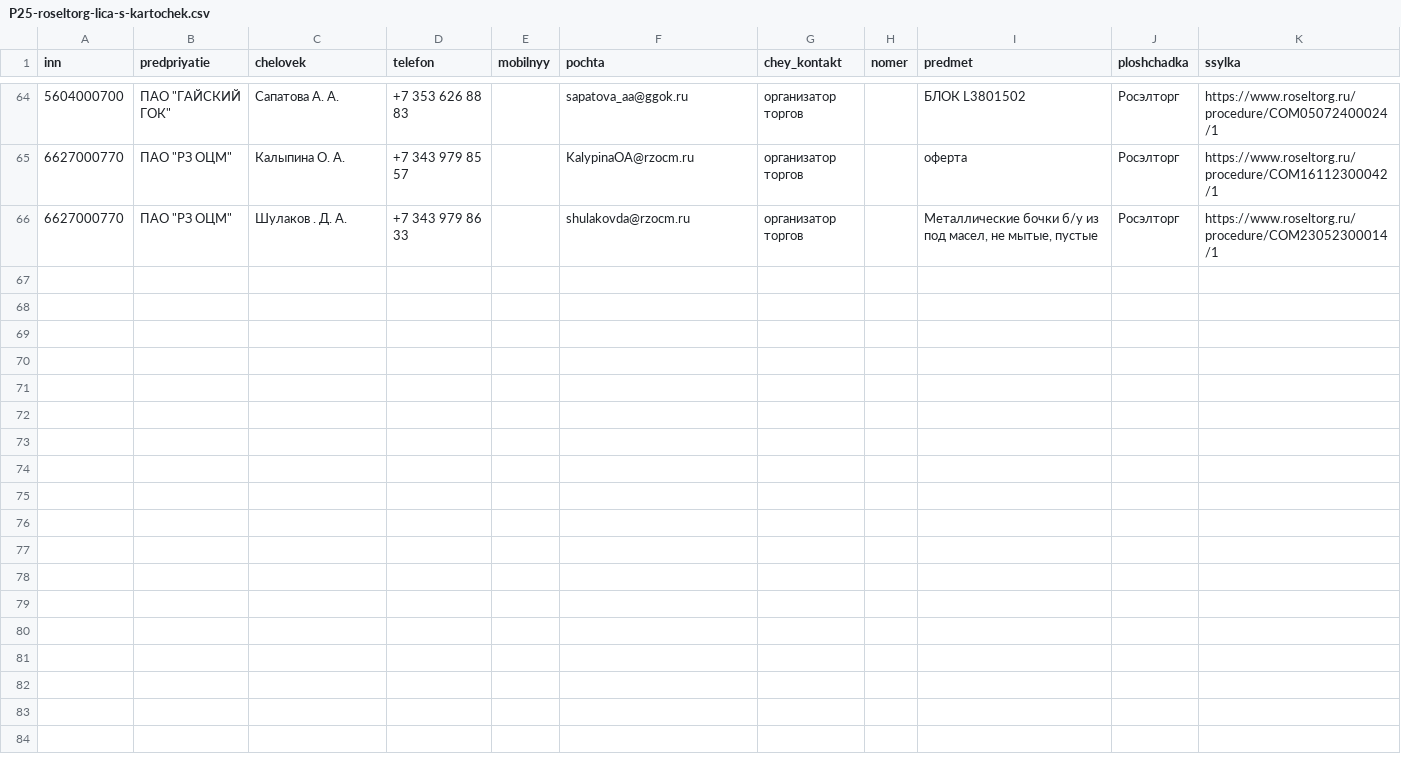
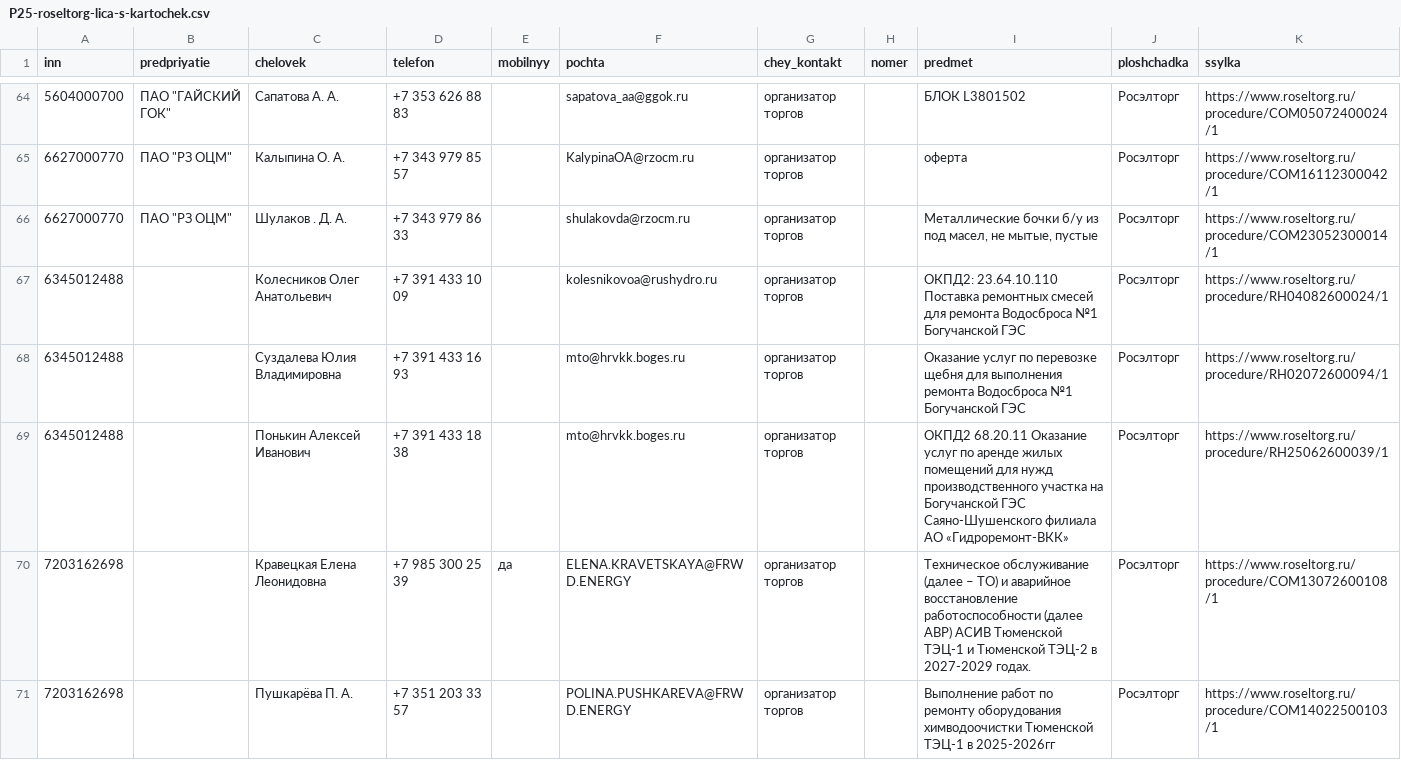
Before and after one commit to kirillrand4-alt/avto, a CSV file: seo-texts/engineers-lens/P25-roseltorg-lica-s-kartochek.csv, drawn as a sheet; only a part is shown, gaps mark what is left out; the diff covers the shown part only.

```diff
--- a/seo-texts/engineers-lens/P25-roseltorg-lica-s-kartochek.csv
+++ b/seo-texts/engineers-lens/P25-roseltorg-lica-s-kartochek.csv
@@ -66 +66,6 @@
 6627000770;"ПАО ""РЗ ОЦМ""";Шулаков . Д. А.;+7 343 979 86 33;;shulakovda@rzocm.ru;организатор торгов;;Металлические бочки б/у из под масел, не мытые, пустые;Росэлторг;https://www.roseltorg.ru/procedure/COM23052300014/1
+6345012488;;Колесников Олег Анатольевич;+7 391 433 10 09;;kolesnikovoa@rushydro.ru;организатор торгов;;ОКПД2: 23.64.10.110 Поставка ремонтных смесей для ремонта Водосброса №1 Богучанской ГЭС;Росэлторг;https://www.roseltorg.ru/procedure/RH04082600024/1
+6345012488;;Суздалева Юлия Владимировна;+7 391 433 16 93;;mto@hrvkk.boges.ru;организатор торгов;;Оказание услуг по перевозке щебня для выполнения ремонта Водосброса №1 Богучанской ГЭС;Росэлторг;https://www.roseltorg.ru/procedure/RH02072600094/1
+6345012488;;Понькин Алексей Иванович;+7 391 433 18 38;;mto@hrvkk.boges.ru;организатор торгов;;ОКПД2 68.20.11 Оказание услуг по аренде жилых помещений для нужд производственного участка на Богучанской ГЭС Саяно-Шушенского филиала АО «Гидроремонт-ВКК»;Росэлторг;https://www.roseltorg.ru/procedure/RH25062600039/1
+7203162698;;Кравецкая Елена Леонидовна;+7 985 300 25 39;да;ELENA.KRAVETSKAYA@FRWD.ENERGY;организатор торгов;;Техническое обслуживание (далее – ТО) и аварийное восстановление работоспособности (далее АВР) АСИВ Тюменской ТЭЦ-1 и Тюменской ТЭЦ-2 в 2027-2029 годах.;Росэлторг;https://www.roseltorg.ru/procedure/COM13072600108/1
+7203162698;;Пушкарёва П. А.;+7 351 203 33 57;;POLINA.PUSHKAREVA@FRWD.ENERGY;организатор торгов;;Выполнение работ по ремонту оборудования химводоочистки Тюменской ТЭЦ-1 в 2025-2026гг;Росэлторг;https://www.roseltorg.ru/procedure/COM14022500103/1
```
Also changed, not shown: 5 added rows elsewhere in this file, seo-texts/engineers-lens/P25-LYUDI-S-SAJTOV.csv, seo-texts/engineers-lens/P25-eis-zhurnal.csv, 4 other files.
